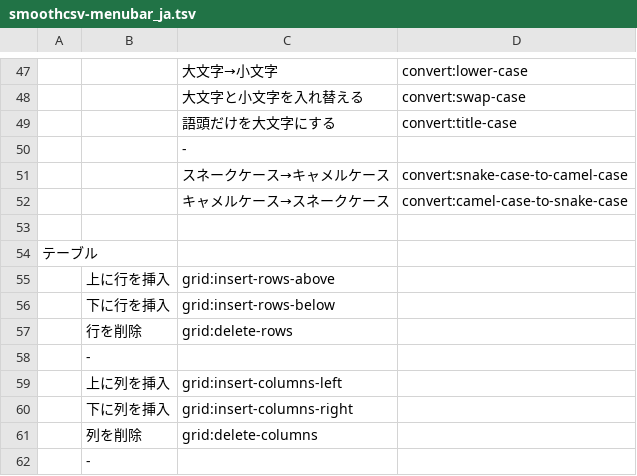
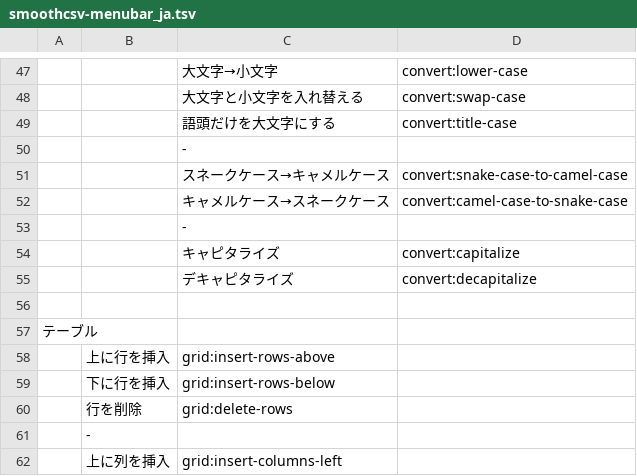
Before and after one commit to kohii/smoothcsv, a TSV file: smoothcsv-app-modules/smoothcsv-core/src/main/resources/smoothcsv-core/smoothcsv-menubar_ja.tsv, drawn as a sheet; only a part is shown, gaps mark what is left out; the shorter side is filled out with more unchanged rows; the diff names each change by its address in the sheet, - before the commit and + after, or states it on an @@ line.

Commit message:
Add convert commands

```diff
--- a/smoothcsv-app-modules/smoothcsv-core/src/main/resources/smoothcsv-core/smoothcsv-menubar_ja.tsv
+++ b/smoothcsv-app-modules/smoothcsv-core/src/main/resources/smoothcsv-core/smoothcsv-menubar_ja.tsv
+row 53:  |  | -
+row 54:  |  | キャピタライズ | convert:capitalize
+row 55:  |  | デキャピタライズ | convert:decapitalize
```
Also changed, not shown: smoothcsv-app-modules/smoothcsv-core/src/main/resources/smoothcsv-core/smoothcsv-command.tsv, smoothcsv-app-modules/smoothcsv-core/src/main/resources/smoothcsv-core/smoothcsv-menubar.tsv, 2 other files.
